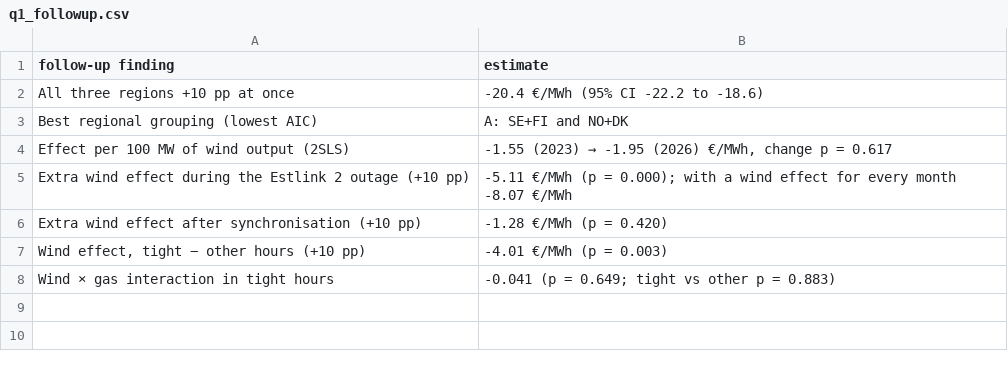
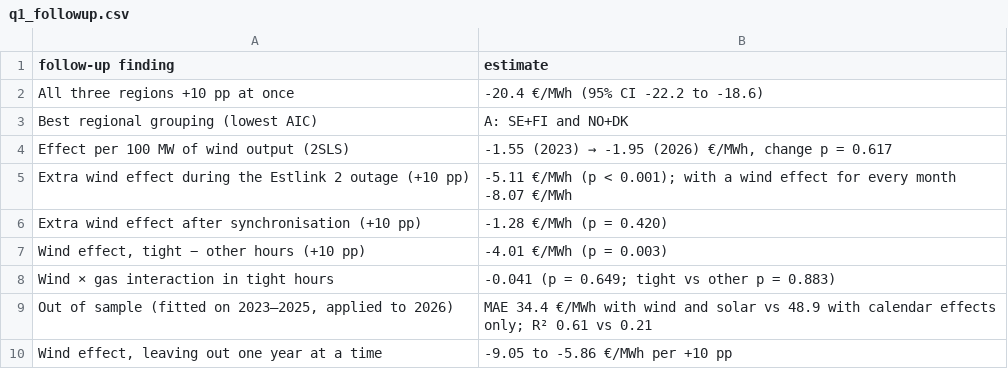
Before and after one commit to MangirdasMikalkenas/Weather_as_a_price_driver_-_Lithuanian_day-ahead_power_prices-_2023-2026, a CSV file: figures/q1_followup.csv, drawn as a sheet.

Commit message:
Show p-values below 0.001 as <0.001; out-of-sample check; added 02 notebook:What are wind and solar power really worth?

```diff
--- a/figures/q1_followup.csv
+++ b/figures/q1_followup.csv
@@ -4,3 +4,3 @@ Best regional grouping (lowest AIC),A: SE+FI and NO+DK
 Effect per 100 MW of wind output (2SLS),"-1.55 (2023) → -1.95 (2026) €/MWh, change p = 0.617"
-Extra wind effect during the Estlink 2 outage (+10 pp),-5.11 €/MWh (p = 0.000); with a wind effect for every month -8.07 €/MWh
+Extra wind effect during the Estlink 2 outage (+10 pp),-5.11 €/MWh (p < 0.001); with a wind effect for every month -8.07 €/MWh
 Extra wind effect after synchronisation (+10 pp),-1.28 €/MWh (p = 0.420)
@@ -8 +8,3 @@ Extra wind effect after synchronisation (+10 pp),-1.28 €/MWh (p = 0.420)
 Wind × gas interaction in tight hours,-0.041 (p = 0.649; tight vs other p = 0.883)
+"Out of sample (fitted on 2023–2025, applied to 2026)",MAE 34.4 €/MWh with wind and solar vs 48.9 with calendar effects only; R² 0.61 vs 0.21
+"Wind effect, leaving out one year at a time",-9.05 to -5.86 €/MWh per +10 pp
```
Also changed, not shown: figures/q1_summary.csv, 12 other files.
